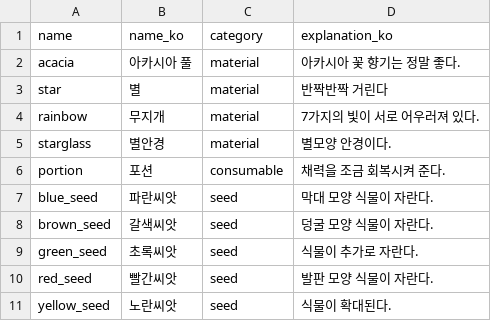
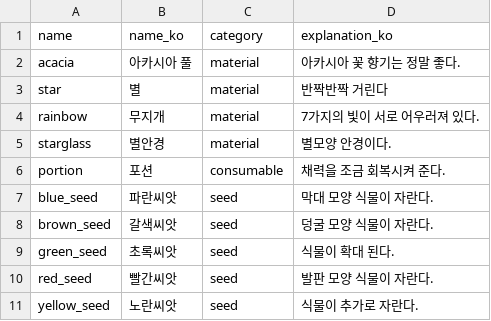
Before and after one commit to Project-Seed/Seed, a CSV file: Unity_File/Assets/Resources/Item_Table.csv, drawn as a sheet.

```diff
--- a/Unity_File/Assets/Resources/Item_Table.csv
+++ b/Unity_File/Assets/Resources/Item_Table.csv
@@ -8,4 +8,4 @@ blue_seed,파란씨앗,seed,막대 모양 식물이 자란다.
 brown_seed,갈색씨앗,seed,덩굴 모양 식물이 자란다.
-green_seed,초록씨앗,seed,식물이 추가로 자란다.
+green_seed,초록씨앗,seed,식물이 확대 된다.
 red_seed,빨간씨앗,seed,발판 모양 식물이 자란다.
-yellow_seed,노란씨앗,seed,식물이 확대된다.
+yellow_seed,노란씨앗,seed,식물이 추가로 자란다.
```
Also changed, not shown: 22 other files.
